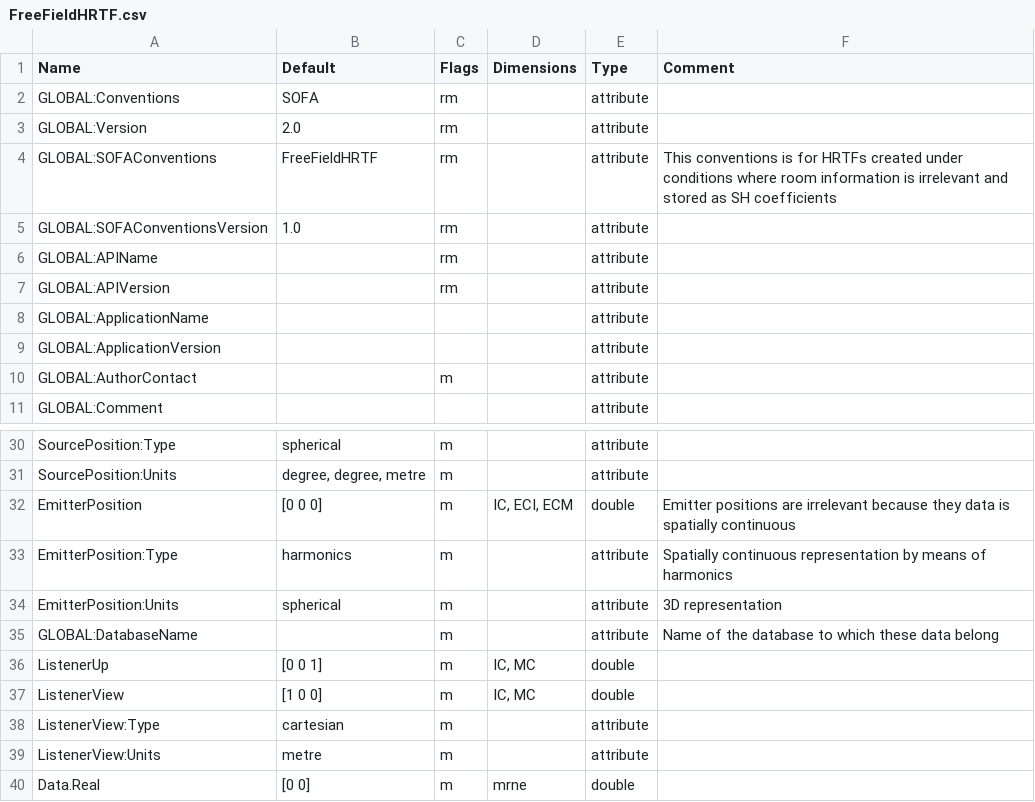
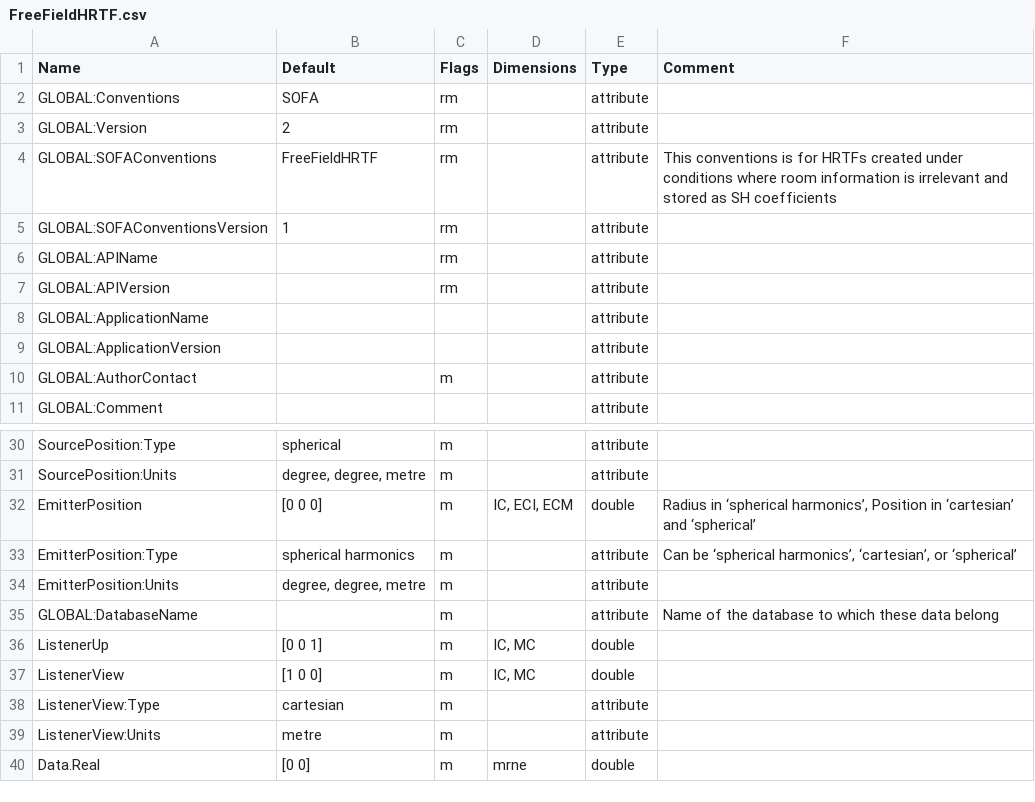
Before and after one commit to sofacoustics/SOFAtoolbox, a CSV file: API_MO/conventions/FreeFieldHRTF.csv, drawn as a sheet; only a part is shown, gaps mark what is left out; the diff names each change by its address in the sheet, - before the commit and + after, or states it on an @@ line.

Commit message:
conventions/FreeFieldHRTF.csv: bug fix

```diff
--- a/API_MO/conventions/FreeFieldHRTF.csv
+++ b/API_MO/conventions/FreeFieldHRTF.csv
-B3 (Default): 2.0
+B3 (Default): 2
-B5 (Default): 1.0
+B5 (Default): 1
-F32 (Comment): Emitter positions are irrelevant because they data is spatially continuous
+F32 (Comment): Radius in ‘spherical harmonics’, Position in ‘cartesian’ and ‘spherical’
-B33 (Default): harmonics
+B33 (Default): spherical harmonics
-F33 (Comment): Spatially continuous representation by means of harmonics
+F33 (Comment): Can be ‘spherical harmonics’, ‘cartesian’, or ‘spherical’
-B34 (Default): spherical
+B34 (Default): degree, degree, metre
-F34 (Comment): 3D representation
+F34 (Comment): (empty)
```
